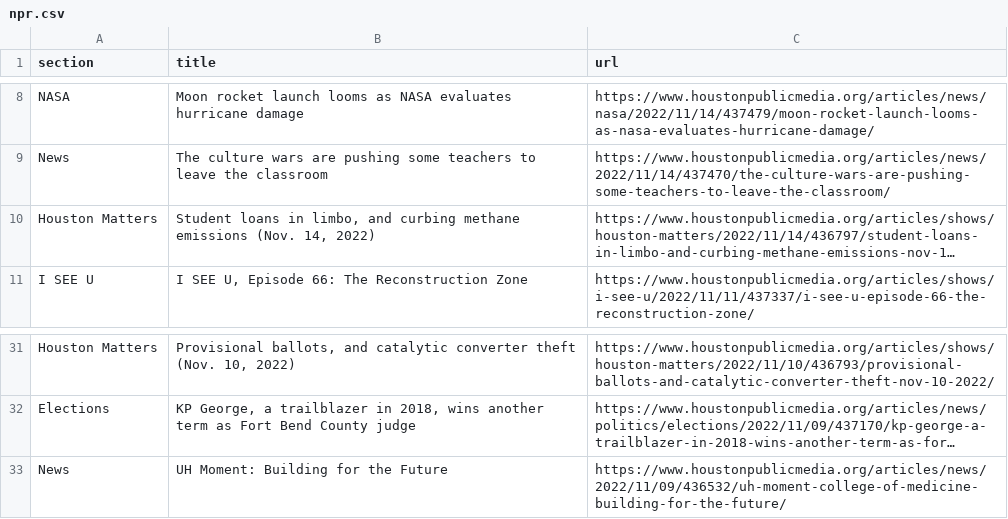
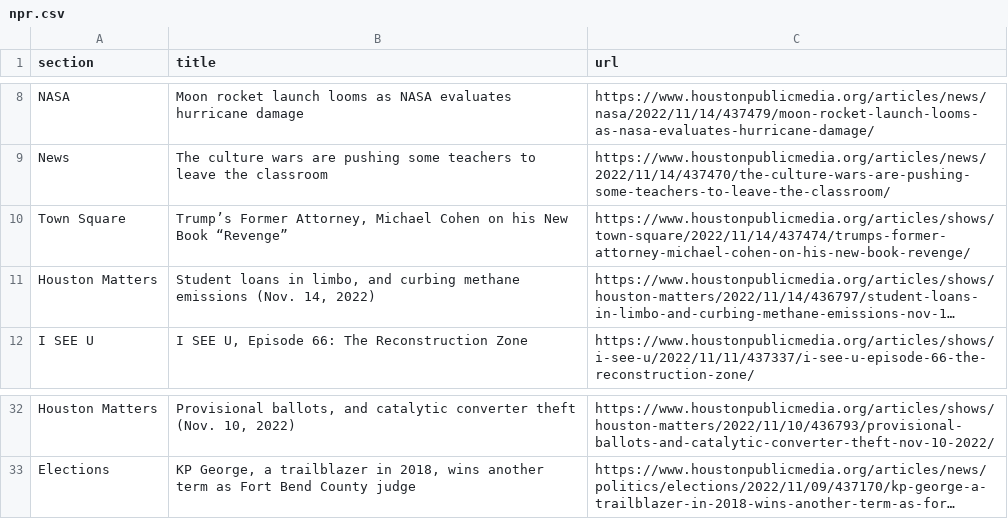
Before and after one commit to areenaarora/autoscrapper, a CSV file: npr.csv, drawn as a sheet; only a part is shown, gaps mark what is left out; long unchanged cells end in …; removed rows and columns are numbered as before the commit, all else as after; the diff names each change by its address in the sheet, - before the commit and + after, or states it on an @@ line.

```diff
--- a/npr.csv
+++ b/npr.csv
+row 10: Town Square | Trump’s Former Attorney, Michael Cohen on his New Book “Revenge” | https://www.houstonpublicmedia.org/articles/shows/town-square/2022/11/14/437474/trumps-former-attorney-michael-cohen-on-his-new-book-revenge/
-row 33: News | UH Moment: Building for the Future | https://www.houstonpublicmedia.org/articles/news/2022/11/09/436532/uh-moment-college-of-medicine-building-for-the-future/
```
